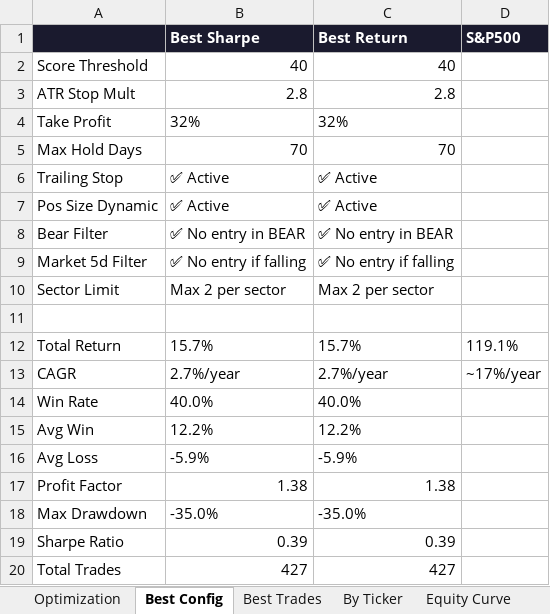
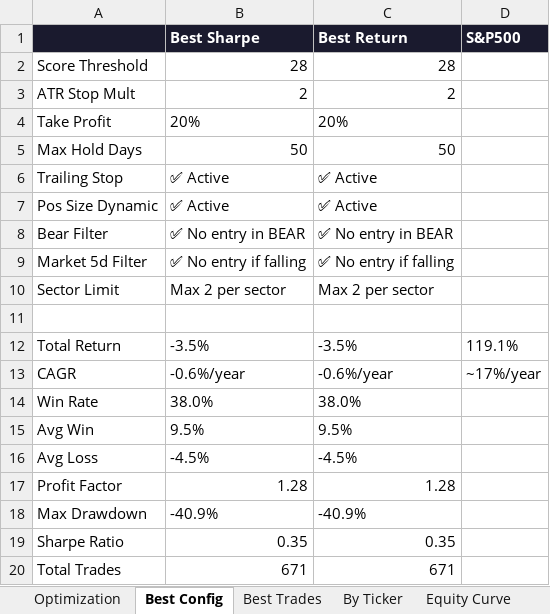
Before and after one commit to johnbrami55/portfolio-manager, an Excel workbook: backtest_results.xlsx, sheet Best Config, drawn as a sheet; values as stored, in another font and other column widths than the file's, no borders; the diff names each change by its address in the sheet, - before the commit and + after, or states it on an @@ line.

```diff
--- a/backtest_results.xlsx (sheet Best Config)
+++ b/backtest_results.xlsx (sheet Best Config)
-B2 (Best Sharpe): 40
+B2 (Best Sharpe): 28
-C2 (Best Return): 40
+C2 (Best Return): 28
-B3 (Best Sharpe): 2.8
+B3 (Best Sharpe): 2
-C3 (Best Return): 2.8
+C3 (Best Return): 2
-B4 (Best Sharpe): 32%
+B4 (Best Sharpe): 20%
-C4 (Best Return): 32%
+C4 (Best Return): 20%
-B5 (Best Sharpe): 70
+B5 (Best Sharpe): 50
-C5 (Best Return): 70
+C5 (Best Return): 50
-B12 (Best Sharpe): 15.7%
+B12 (Best Sharpe): -3.5%
-C12 (Best Return): 15.7%
+C12 (Best Return): -3.5%
-B13 (Best Sharpe): 2.7%/year
+B13 (Best Sharpe): -0.6%/year
-C13 (Best Return): 2.7%/year
+C13 (Best Return): -0.6%/year
-B14 (Best Sharpe): 40.0%
+B14 (Best Sharpe): 38.0%
-C14 (Best Return): 40.0%
+C14 (Best Return): 38.0%
-B15 (Best Sharpe): 12.2%
+B15 (Best Sharpe): 9.5%
-C15 (Best Return): 12.2%
+C15 (Best Return): 9.5%
-B16 (Best Sharpe): -5.9%
+B16 (Best Sharpe): -4.5%
-C16 (Best Return): -5.9%
+C16 (Best Return): -4.5%
-B17 (Best Sharpe): 1.38
+B17 (Best Sharpe): 1.28
-C17 (Best Return): 1.38
+C17 (Best Return): 1.28
-B18 (Best Sharpe): -35.0%
+B18 (Best Sharpe): -40.9%
-C18 (Best Return): -35.0%
+C18 (Best Return): -40.9%
-B19 (Best Sharpe): 0.39
+B19 (Best Sharpe): 0.35
-C19 (Best Return): 0.39
+C19 (Best Return): 0.35
-B20 (Best Sharpe): 427
+B20 (Best Sharpe): 671
-C20 (Best Return): 427
+C20 (Best Return): 671
```
Also changed, not shown: sheet Best Trades, sheet Equity Curve, sheet Optimization, sheet By Ticker, 1 other file.
